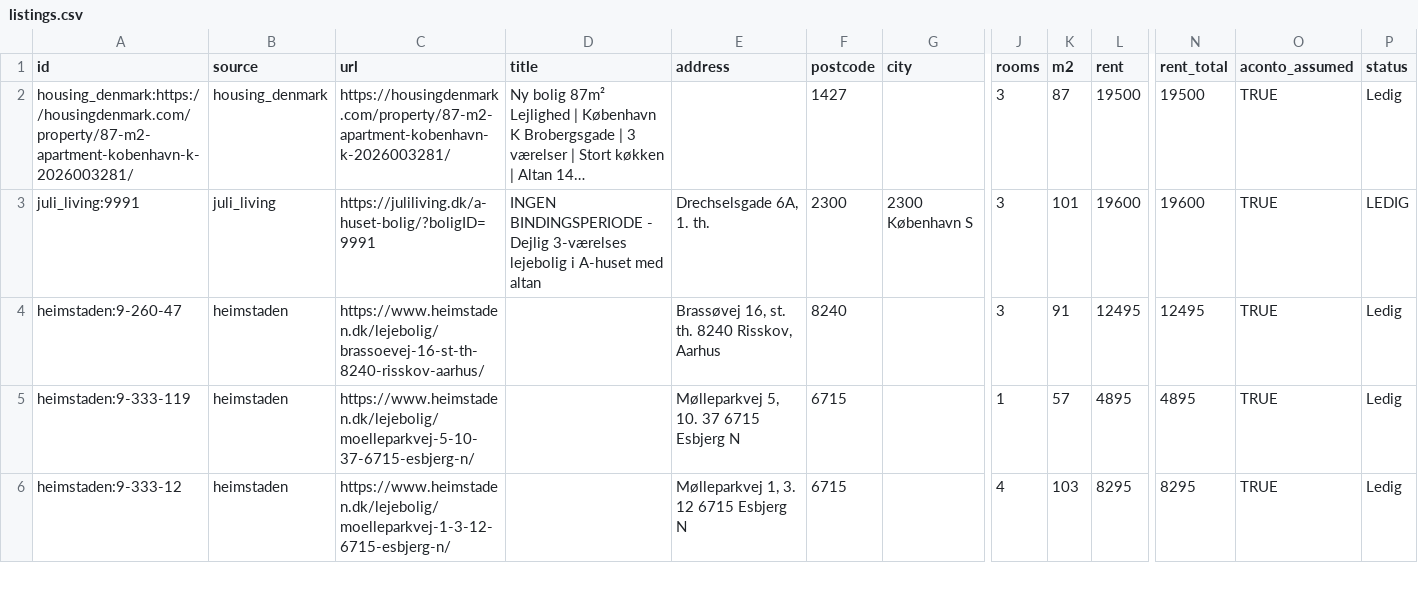
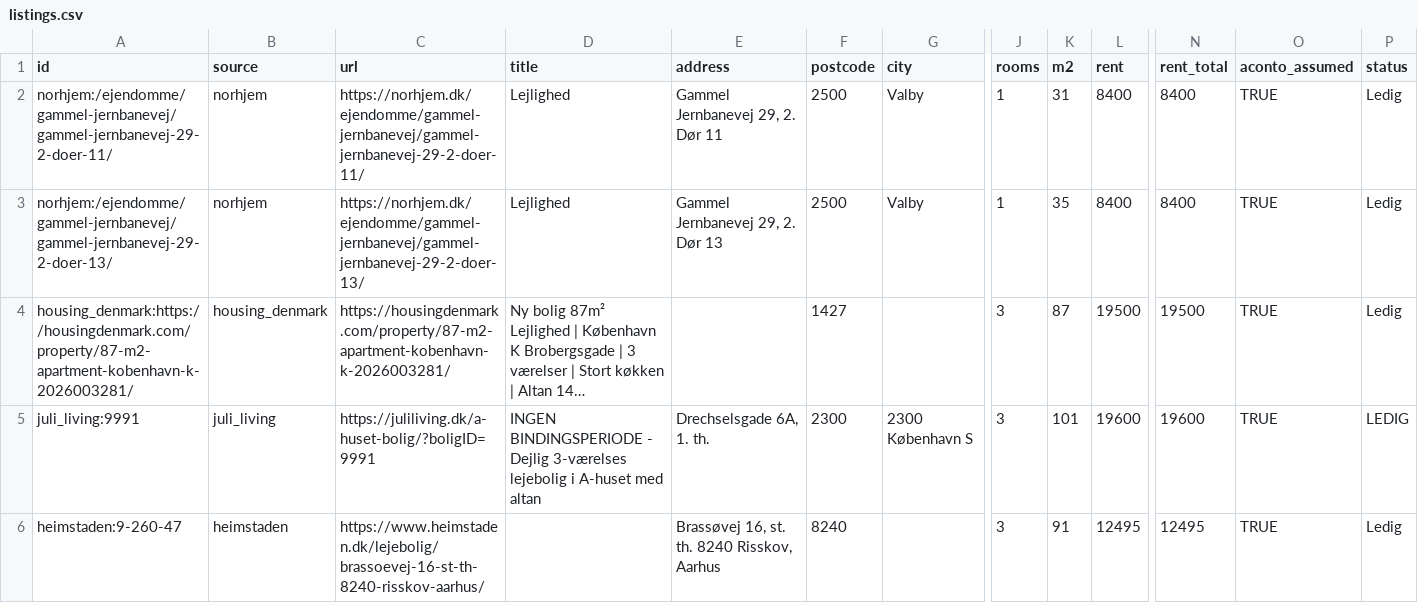
Before and after one commit to chr-heide/cph-rental-monitor, a CSV file: data/listings.csv, drawn as a sheet; only a part is shown, gaps mark what is left out; the shorter side is filled out with more unchanged rows; long unchanged cells end in …; rows hold the shown columns only; the diff names each change by its address in the sheet, - before the commit and + after, or states it on an @@ line.

Commit message:
data 2026-10-19T17:13:46Z

```diff
--- a/data/listings.csv
+++ b/data/listings.csv
+row 2: norhjem:/ejendomme/gammel-jernbanevej/gammel-jernbanevej-29-2-doer-11/ | norhjem | https://norhjem.dk/ejendomme/gammel-jernbanevej/gammel-jernbanevej-29-2-doer-11/ | Lejlighed | Gammel Jernbanevej 29, 2. Dør 11 | 2500 | Valby | 1 | 31 | 8400 | 8400 | TRUE | Ledig
+row 3: norhjem:/ejendomme/gammel-jernbanevej/gammel-jernbanevej-29-2-doer-13/ | norhjem | https://norhjem.dk/ejendomme/gammel-jernbanevej/gammel-jernbanevej-29-2-doer-13/ | Lejlighed | Gammel Jernbanevej 29, 2. Dør 13 | 2500 | Valby | 1 | 35 | 8400 | 8400 | TRUE | Ledig
```
Also changed, not shown: data/site_status.csv.
